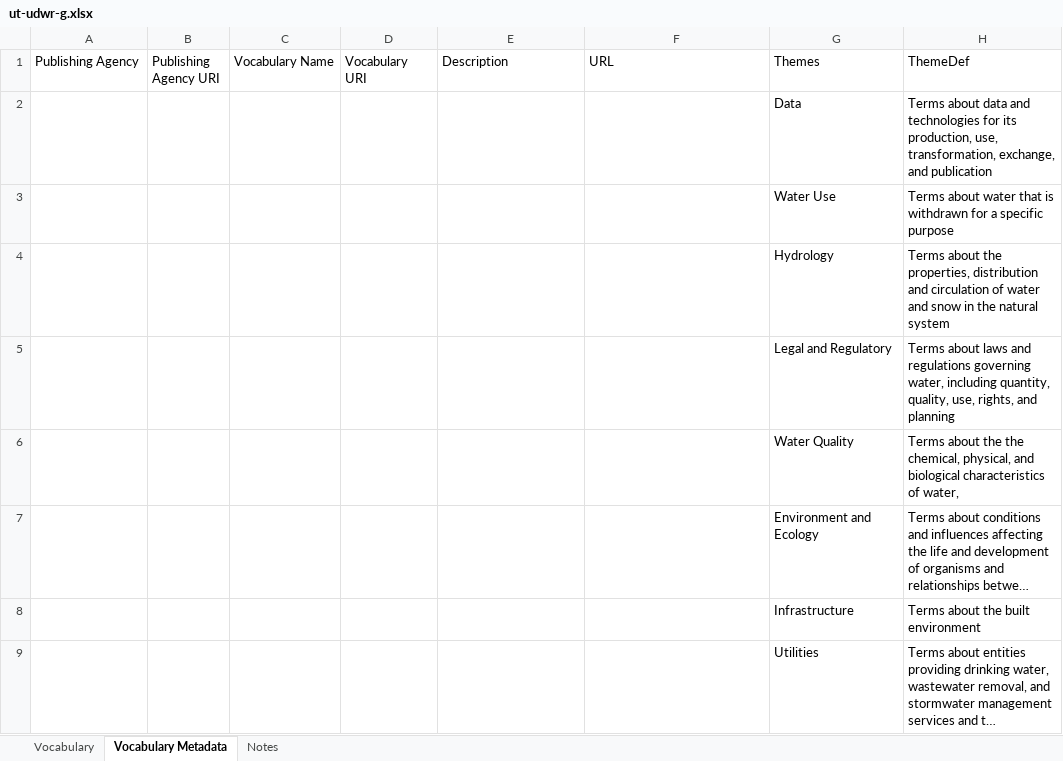
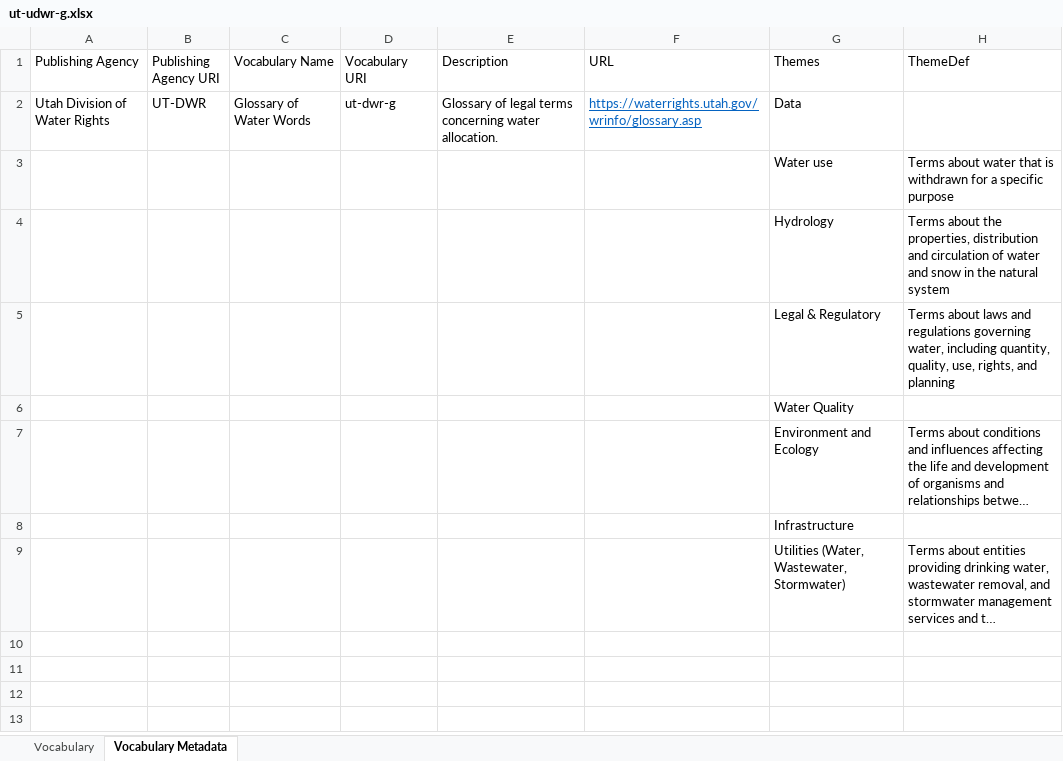
Before and after one commit to internetofwater/Glossary, an Excel workbook: Vocabularies/UT/ut-udwr-g.xlsx, sheet Vocabulary Metadata, drawn as a sheet; long unchanged cells end in …; values as stored, in another font and other column widths than the file's, no borders; removed rows and columns are numbered as before the commit, all else as after; the diff names each change by its address in the sheet, - before the commit and + after, or states it on an @@ line.

```diff
--- a/Vocabularies/UT/ut-udwr-g.xlsx (sheet Vocabulary Metadata)
+++ b/Vocabularies/UT/ut-udwr-g.xlsx (sheet Vocabulary Metadata)
-sheet tab: Notes
-row 2:  |  |  |  |  |  | Data | Terms about data and technologies for its production, use, transformation, exchange, and publication
+row 2: Utah Division of Water Rights | UT-DWR | Glossary of Water Words | ut-dwr-g | Glossary of legal terms concerning water allocation. | https://waterrights.utah.gov/wrinfo/glossary.asp | Data
-G3 (Themes): Water Use
+G3 (Themes): Water use
-G5 (Themes): Legal and Regulatory
+G5 (Themes): Legal & Regulatory
-H6 (ThemeDef): Terms about the the chemical, physical, and biological characteristics of water,
+H6 (ThemeDef): (empty)
-H8 (ThemeDef): Terms about the built environment
+H8 (ThemeDef): (empty)
-G9 (Themes): Utilities
+G9 (Themes): Utilities (Water, Wastewater, Stormwater)
```
Also changed, not shown: sheet Vocabulary, Vocabularies/UT/ut-udwq-g.xlsx.
